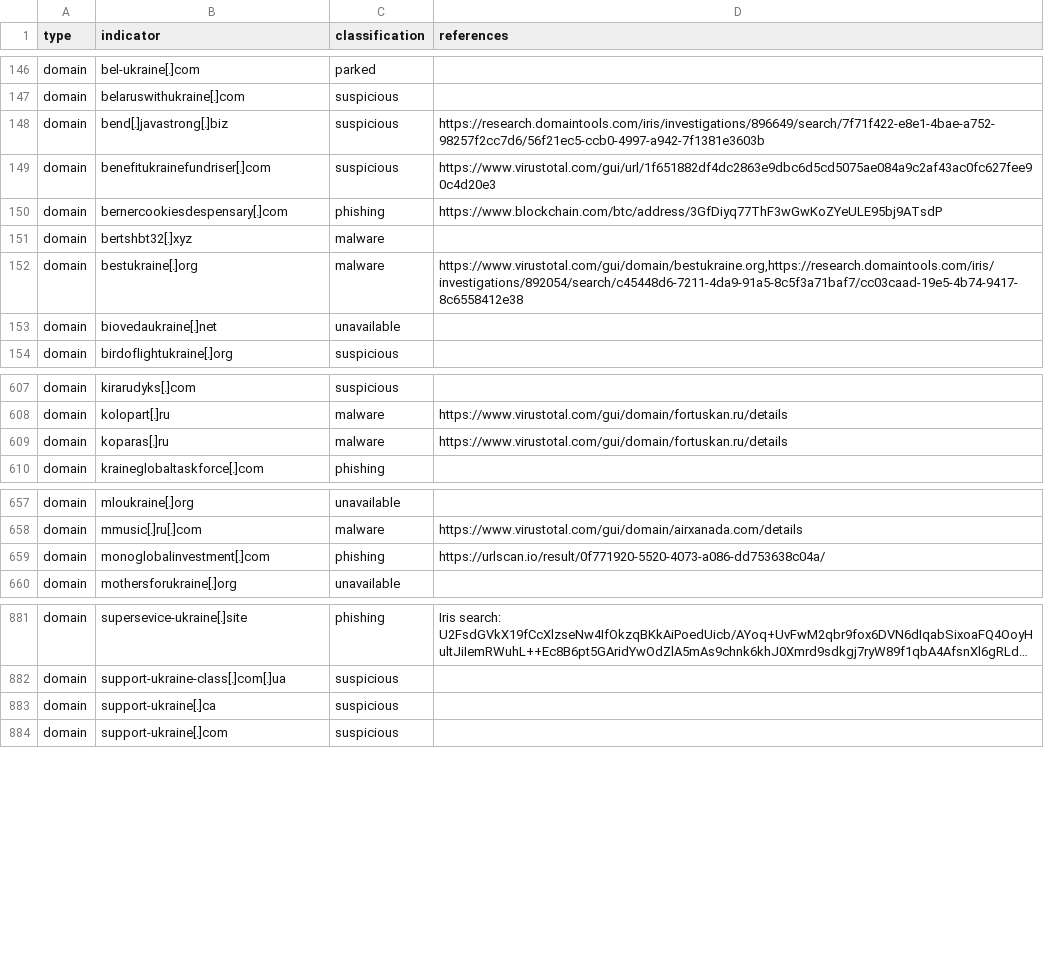
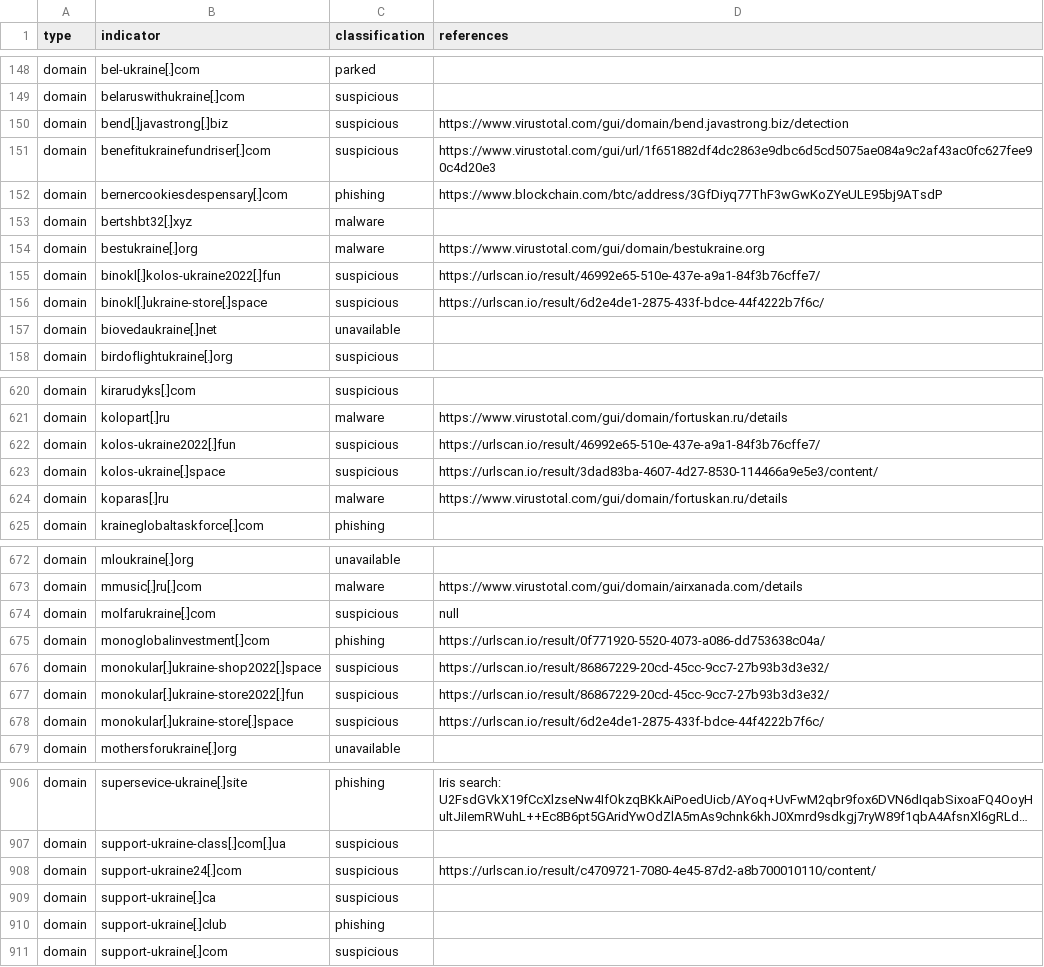
Before and after one commit to infobloxopen/threat-intelligence, a CSV file: ukraine/ukraine_russia_malicous_suspicious_iocs.csv, drawn as a sheet; only a part is shown, gaps mark what is left out; long unchanged cells end in …; addresses are those after the commit; the diff covers the shown part only; the diff names each change by its address in the sheet, - before the commit and + after, or states it on an @@ line.

```diff
--- a/ukraine/ukraine_russia_malicous_suspicious_iocs.csv
+++ b/ukraine/ukraine_russia_malicous_suspicious_iocs.csv
-D150 (references): https://research.domaintools.com/iris/investigations/896649/search/7f71f422-e8e1-4bae-a752-98257f2cc7d6/56f21ec5-ccb0-4997-a942-7f1381e3603b
+D150 (references): https://www.virustotal.com/gui/domain/bend.javastrong.biz/detection
-D154 (references): https://www.virustotal.com/gui/domain/bestukraine.org,https://research.domaintools.com/iris/investigations/892054/search/c45448d6-7211-4da9-91a5-8c5f3a71baf7/cc03caad-19e5-4b74-9417-8c6558412e38
+D154 (references): https://www.virustotal.com/gui/domain/bestukraine.org
+row 155: domain | binokl[.]kolos-ukraine2022[.]fun | suspicious | https://urlscan.io/result/46992e65-510e-437e-a9a1-84f3b76cffe7/
+row 156: domain | binokl[.]ukraine-store[.]space | suspicious | https://urlscan.io/result/6d2e4de1-2875-433f-bdce-44f4222b7f6c/
+row 622: domain | kolos-ukraine2022[.]fun | suspicious | https://urlscan.io/result/46992e65-510e-437e-a9a1-84f3b76cffe7/
+row 623: domain | kolos-ukraine[.]space | suspicious | https://urlscan.io/result/3dad83ba-4607-4d27-8530-114466a9e5e3/content/
+row 674: domain | molfarukraine[.]com | suspicious | null
+row 676: domain | monokular[.]ukraine-shop2022[.]space | suspicious | https://urlscan.io/result/86867229-20cd-45cc-9cc7-27b93b3d3e32/
+row 677: domain | monokular[.]ukraine-store2022[.]fun | suspicious | https://urlscan.io/result/86867229-20cd-45cc-9cc7-27b93b3d3e32/
+row 678: domain | monokular[.]ukraine-store[.]space | suspicious | https://urlscan.io/result/6d2e4de1-2875-433f-bdce-44f4222b7f6c/
+row 908: domain | support-ukraine24[.]com | suspicious | https://urlscan.io/result/c4709721-7080-4e45-87d2-a8b700010110/content/
+row 910: domain | support-ukraine[.]club | phishing
```
Also changed, not shown: 30 added rows and 18 edited cells elsewhere in this file, ukraine/ukraine_russia_legitimate_iocs.csv.
